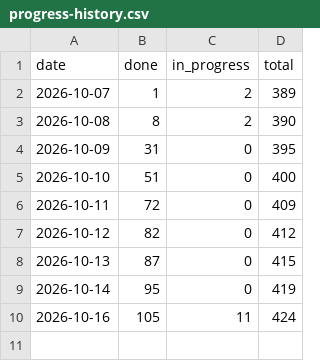
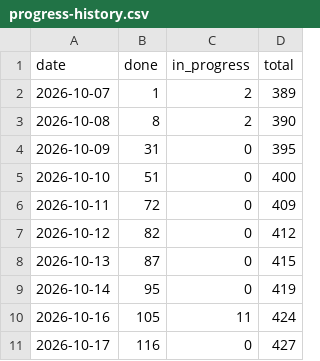
Before and after one commit to tomiok/persiaDB, a CSV file: docs/progress-history.csv, drawn as a sheet.

```diff
--- a/docs/progress-history.csv
+++ b/docs/progress-history.csv
@@ -10 +10,2 @@ date,done,in_progress,total
 2026-10-16,105,11,424
+2026-10-17,116,0,427
```
Also changed, not shown: 2 other files.
